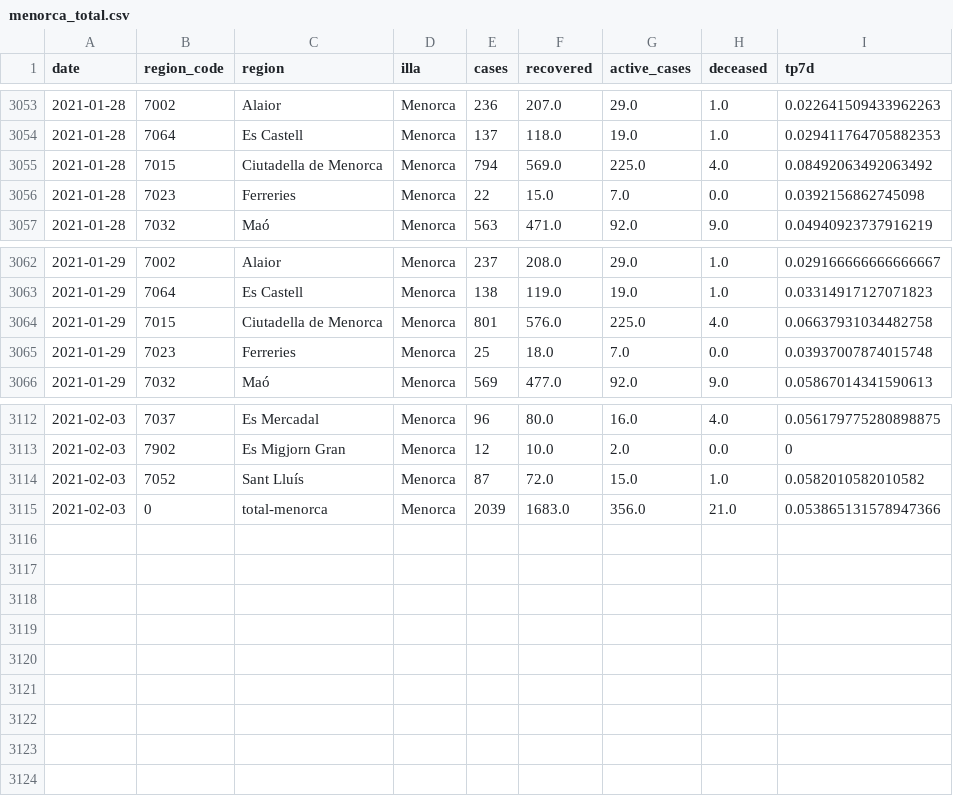
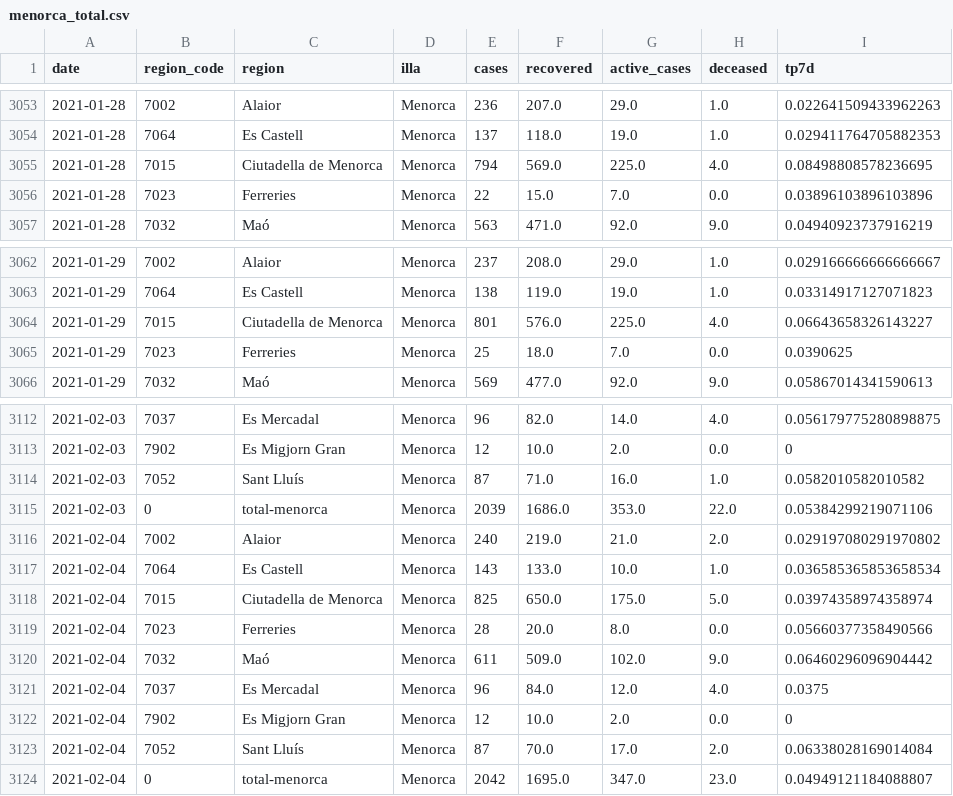
Before and after one commit to jaumeperello/covid_ib, a CSV file: data/menorca_total.csv, drawn as a sheet; only a part is shown, gaps mark what is left out; the diff covers the shown part only.

```diff
--- a/data/menorca_total.csv
+++ b/data/menorca_total.csv
@@ -3054,4 +3054,4 @@ date,region_code,region,illa,cases,recovered,active_cases,deceased,tp7d
 2021-01-28,7064,Es Castell,Menorca,137,118.0,19.0,1.0,0.029411764705882353
-2021-01-28,7015,Ciutadella de Menorca,Menorca,794,569.0,225.0,4.0,0.08492063492063492
-2021-01-28,7023,Ferreries,Menorca,22,15.0,7.0,0.0,0.0392156862745098
+2021-01-28,7015,Ciutadella de Menorca,Menorca,794,569.0,225.0,4.0,0.08498808578236695
+2021-01-28,7023,Ferreries,Menorca,22,15.0,7.0,0.0,0.03896103896103896
 2021-01-28,7032,Maó,Menorca,563,471.0,92.0,9.0,0.04940923737916219
@@ -3063,4 +3063,4 @@ date,region_code,region,illa,cases,recovered,active_cases,deceased,tp7d
 2021-01-29,7064,Es Castell,Menorca,138,119.0,19.0,1.0,0.03314917127071823
-2021-01-29,7015,Ciutadella de Menorca,Menorca,801,576.0,225.0,4.0,0.06637931034482758
-2021-01-29,7023,Ferreries,Menorca,25,18.0,7.0,0.0,0.03937007874015748
+2021-01-29,7015,Ciutadella de Menorca,Menorca,801,576.0,225.0,4.0,0.06643658326143227
+2021-01-29,7023,Ferreries,Menorca,25,18.0,7.0,0.0,0.0390625
 2021-01-29,7032,Maó,Menorca,569,477.0,92.0,9.0,0.05867014341590613
@@ -3112,4 +3112,13 @@ date,region_code,region,illa,cases,recovered,active_cases,deceased,tp7d
-2021-02-03,7037,Es Mercadal,Menorca,96,80.0,16.0,4.0,0.056179775280898875
+2021-02-03,7037,Es Mercadal,Menorca,96,82.0,14.0,4.0,0.056179775280898875
 2021-02-03,7902,Es Migjorn Gran,Menorca,12,10.0,2.0,0.0,0
-2021-02-03,7052,Sant Lluís,Menorca,87,72.0,15.0,1.0,0.0582010582010582
-2021-02-03,0,total-menorca,Menorca,2039,1683.0,356.0,21.0,0.053865131578947366
+2021-02-03,7052,Sant Lluís,Menorca,87,71.0,16.0,1.0,0.0582010582010582
+2021-02-03,0,total-menorca,Menorca,2039,1686.0,353.0,22.0,0.05384299219071106
+2021-02-04,7002,Alaior,Menorca,240,219.0,21.0,2.0,0.029197080291970802
+2021-02-04,7064,Es Castell,Menorca,143,133.0,10.0,1.0,0.036585365853658534
+2021-02-04,7015,Ciutadella de Menorca,Menorca,825,650.0,175.0,5.0,0.03974358974358974
+2021-02-04,7023,Ferreries,Menorca,28,20.0,8.0,0.0,0.05660377358490566
+2021-02-04,7032,Maó,Menorca,611,509.0,102.0,9.0,0.06460296096904442
+2021-02-04,7037,Es Mercadal,Menorca,96,84.0,12.0,4.0,0.0375
+2021-02-04,7902,Es Migjorn Gran,Menorca,12,10.0,2.0,0.0,0
+2021-02-04,7052,Sant Lluís,Menorca,87,70.0,17.0,2.0,0.06338028169014084
+2021-02-04,0,total-menorca,Menorca,2042,1695.0,347.0,23.0,0.04949121184088807
```
Also changed, not shown: 66 edited cells elsewhere in this file, data/balears_total.csv, data/eivissa_total.csv, 2 other files.
